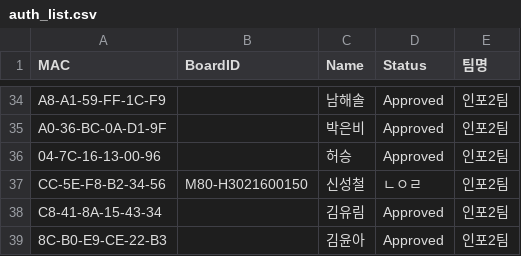
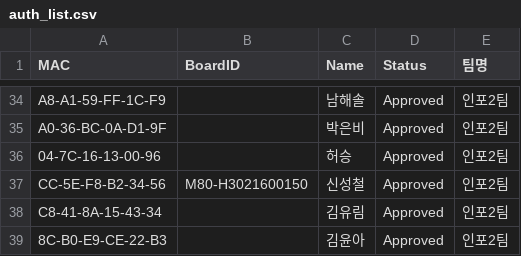
Before and after one commit to scshin8/Qgis, a CSV file: auth_list.csv, drawn as a sheet; only a part is shown, gaps mark what is left out.

Commit message:
Update auth_list.csv

```diff
--- a/auth_list.csv
+++ b/auth_list.csv
@@ -36,3 +36,3 @@ A0-36-BC-0A-D1-9F,,박은비,Approved,인포2팀
 04-7C-16-13-00-96,,허승,Approved,인포2팀
-CC-5E-F8-B2-34-56,M80-H3021600150,신성철,ㄴㅇㄹ,인포2팀
+CC-5E-F8-B2-34-56,M80-H3021600150,신성철,Approved,인포2팀
 C8-41-8A-15-43-34,,김유림,Approved,인포2팀
```
